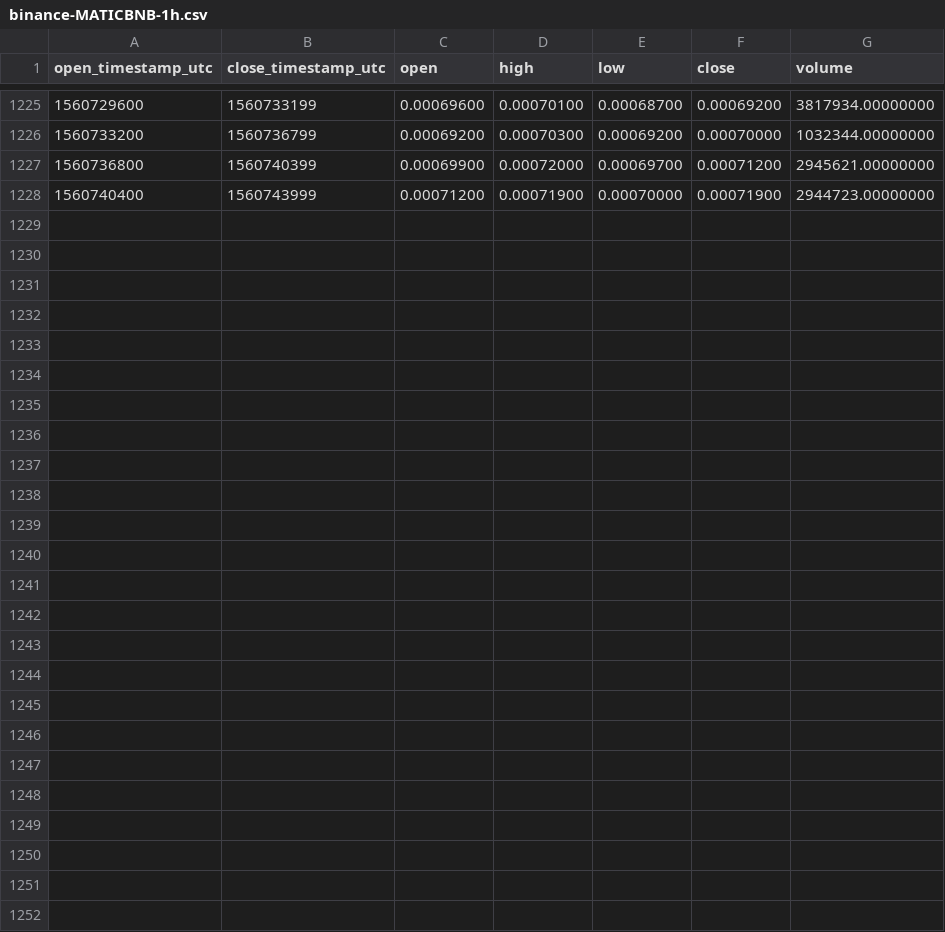
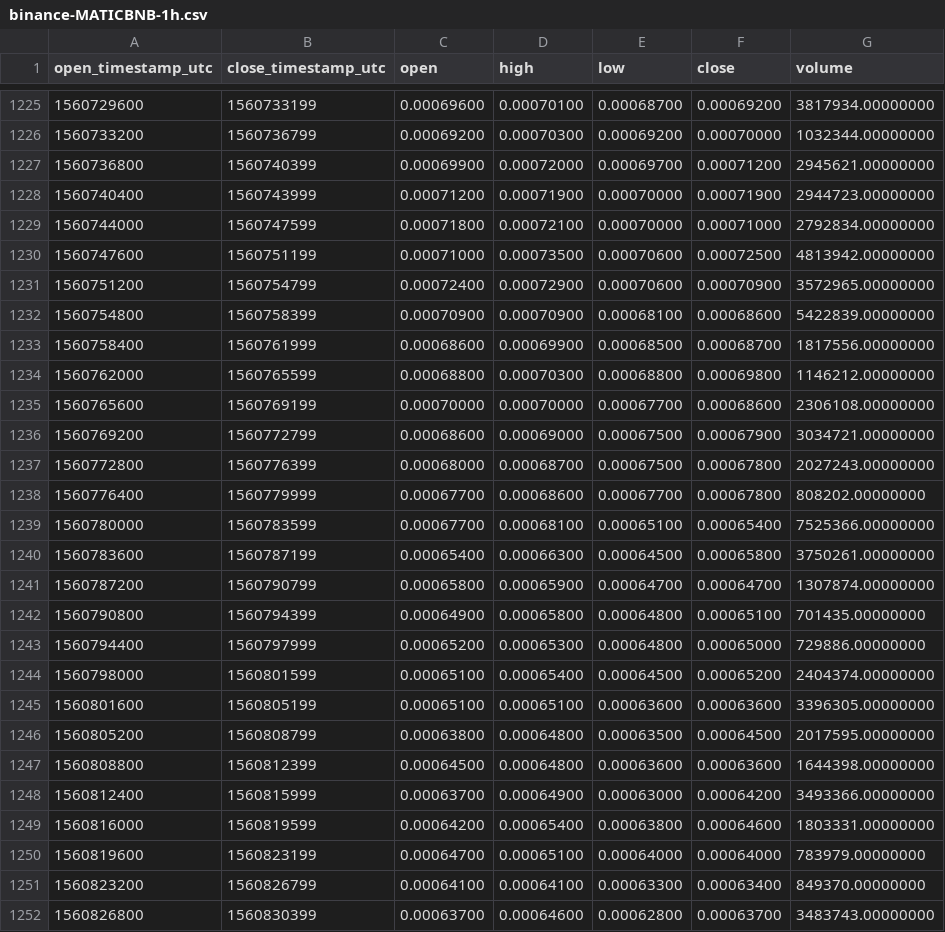
Before and after one commit to cryptobigbro/binance-MATICBNB, a CSV file: binance-MATICBNB-1h.csv, drawn as a sheet; only a part is shown, gaps mark what is left out; the diff names each change by its address in the sheet, - before the commit and + after, or states it on an @@ line.

Commit message:
Update OHLCV data.

```diff
--- a/binance-MATICBNB-1h.csv
+++ b/binance-MATICBNB-1h.csv
+row 1229: 1560744000 | 1560747599 | 0.00071800 | 0.00072100 | 0.00070000 | 0.00071000 | 2792834.00000000
+row 1230: 1560747600 | 1560751199 | 0.00071000 | 0.00073500 | 0.00070600 | 0.00072500 | 4813942.00000000
+row 1231: 1560751200 | 1560754799 | 0.00072400 | 0.00072900 | 0.00070600 | 0.00070900 | 3572965.00000000
+row 1232: 1560754800 | 1560758399 | 0.00070900 | 0.00070900 | 0.00068100 | 0.00068600 | 5422839.00000000
+row 1233: 1560758400 | 1560761999 | 0.00068600 | 0.00069900 | 0.00068500 | 0.00068700 | 1817556.00000000
+row 1234: 1560762000 | 1560765599 | 0.00068800 | 0.00070300 | 0.00068800 | 0.00069800 | 1146212.00000000
+row 1235: 1560765600 | 1560769199 | 0.00070000 | 0.00070000 | 0.00067700 | 0.00068600 | 2306108.00000000
+row 1236: 1560769200 | 1560772799 | 0.00068600 | 0.00069000 | 0.00067500 | 0.00067900 | 3034721.00000000
+row 1237: 1560772800 | 1560776399 | 0.00068000 | 0.00068700 | 0.00067500 | 0.00067800 | 2027243.00000000
+row 1238: 1560776400 | 1560779999 | 0.00067700 | 0.00068600 | 0.00067700 | 0.00067800 | 808202.00000000
+row 1239: 1560780000 | 1560783599 | 0.00067700 | 0.00068100 | 0.00065100 | 0.00065400 | 7525366.00000000
+row 1240: 1560783600 | 1560787199 | 0.00065400 | 0.00066300 | 0.00064500 | 0.00065800 | 3750261.00000000
+row 1241: 1560787200 | 1560790799 | 0.00065800 | 0.00065900 | 0.00064700 | 0.00064700 | 1307874.00000000
+row 1242: 1560790800 | 1560794399 | 0.00064900 | 0.00065800 | 0.00064800 | 0.00065100 | 701435.00000000
+row 1243: 1560794400 | 1560797999 | 0.00065200 | 0.00065300 | 0.00064800 | 0.00065000 | 729886.00000000
+row 1244: 1560798000 | 1560801599 | 0.00065100 | 0.00065400 | 0.00064500 | 0.00065200 | 2404374.00000000
+row 1245: 1560801600 | 1560805199 | 0.00065100 | 0.00065100 | 0.00063600 | 0.00063600 | 3396305.00000000
+row 1246: 1560805200 | 1560808799 | 0.00063800 | 0.00064800 | 0.00063500 | 0.00064500 | 2017595.00000000
+row 1247: 1560808800 | 1560812399 | 0.00064500 | 0.00064800 | 0.00063600 | 0.00063600 | 1644398.00000000
+row 1248: 1560812400 | 1560815999 | 0.00063700 | 0.00064900 | 0.00063000 | 0.00064200 | 3493366.00000000
+row 1249: 1560816000 | 1560819599 | 0.00064200 | 0.00065400 | 0.00063800 | 0.00064600 | 1803331.00000000
+row 1250: 1560819600 | 1560823199 | 0.00064700 | 0.00065100 | 0.00064000 | 0.00064000 | 783979.00000000
+row 1251: 1560823200 | 1560826799 | 0.00064100 | 0.00064100 | 0.00063300 | 0.00063400 | 849370.00000000
+row 1252: 1560826800 | 1560830399 | 0.00063700 | 0.00064600 | 0.00062800 | 0.00063700 | 3483743.00000000
```
Also changed, not shown: binance-MATICBNB-1d.csv.
